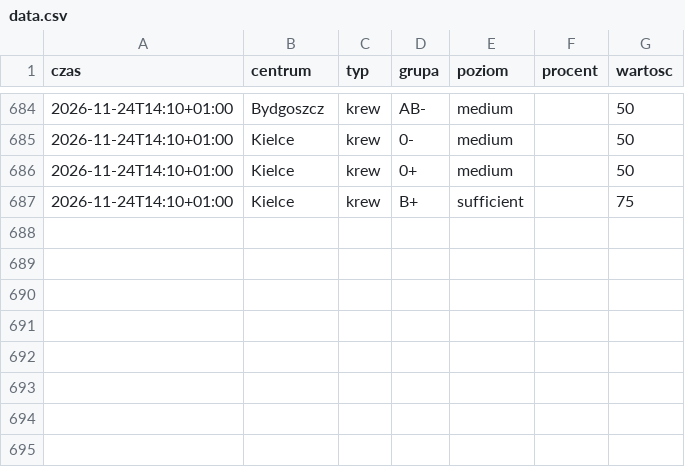
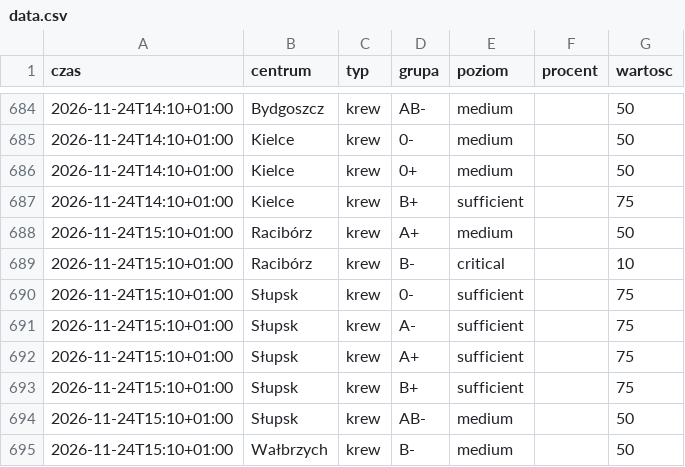
Before and after one commit to mrzeczko/zapasy-krwi, a CSV file: data.csv, drawn as a sheet; only a part is shown, gaps mark what is left out; the diff names each change by its address in the sheet, - before the commit and + after, or states it on an @@ line.

```diff
--- a/data.csv
+++ b/data.csv
+row 688: 2026-11-24T15:10+01:00 | Racibórz | krew | A+ | medium |  | 50
+row 689: 2026-11-24T15:10+01:00 | Racibórz | krew | B- | critical |  | 10
+row 690: 2026-11-24T15:10+01:00 | Słupsk | krew | 0- | sufficient |  | 75
+row 691: 2026-11-24T15:10+01:00 | Słupsk | krew | A- | sufficient |  | 75
+row 692: 2026-11-24T15:10+01:00 | Słupsk | krew | A+ | sufficient |  | 75
+row 693: 2026-11-24T15:10+01:00 | Słupsk | krew | B+ | sufficient |  | 75
+row 694: 2026-11-24T15:10+01:00 | Słupsk | krew | AB- | medium |  | 50
+row 695: 2026-11-24T15:10+01:00 | Wałbrzych | krew | B- | medium |  | 50
```
